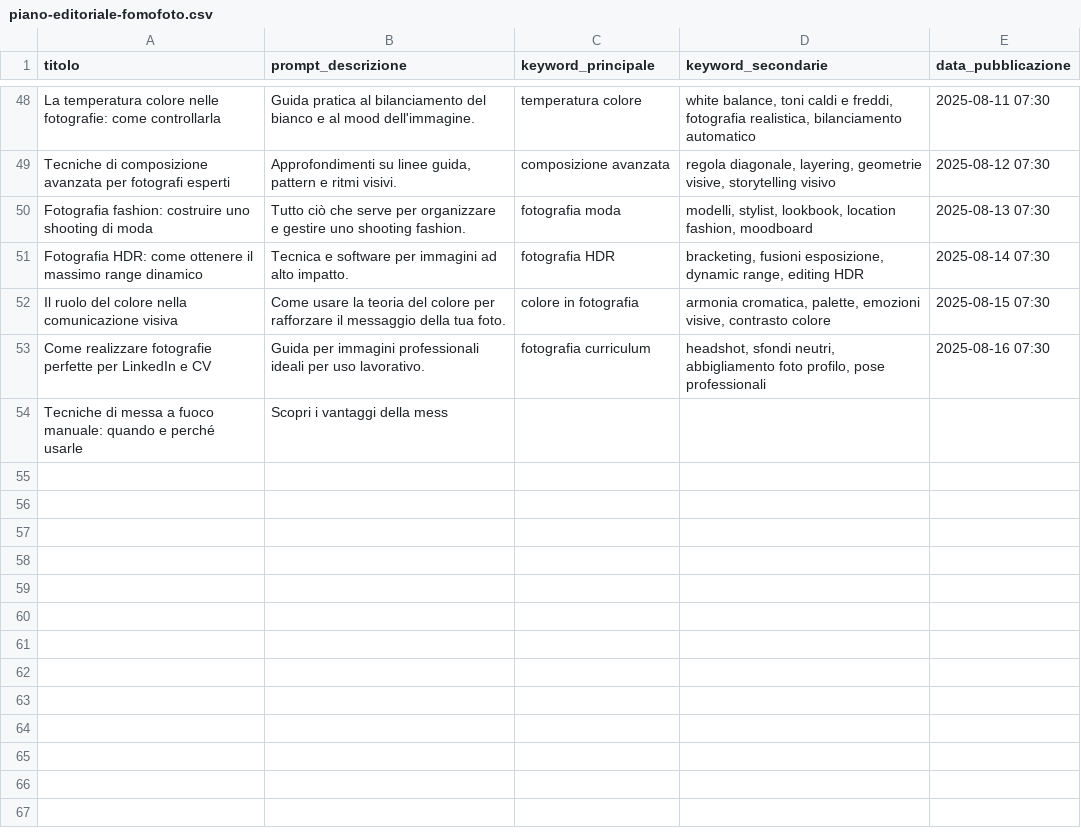
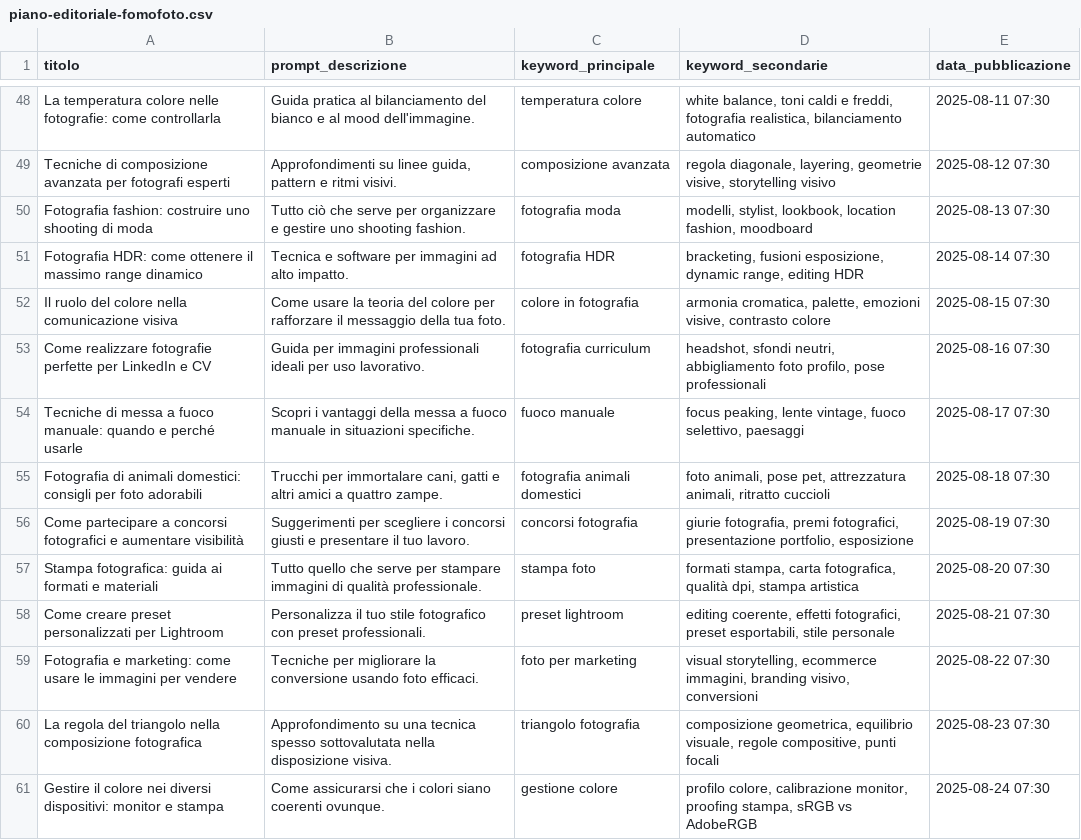
Before and after one commit to antoniotrento-net/antoniotrento-net.github.io, a CSV file: _piano_editoriale/piano-editoriale-fomofoto.csv, drawn as a sheet; only a part is shown, gaps mark what is left out.

```diff
--- a/_piano_editoriale/piano-editoriale-fomofoto.csv
+++ b/_piano_editoriale/piano-editoriale-fomofoto.csv
@@ -53,2 +53,9 @@ Il ruolo del colore nella comunicazione visiva;Come usare la teoria del colore p
 Come realizzare fotografie perfette per LinkedIn e CV;Guida per immagini professionali ideali per uso lavorativo.;fotografia curriculum;headshot, sfondi neutri, abbigliamento foto profilo, pose professionali;2025-08-16 07:30
-Tecniche di messa a fuoco manuale: quando e perché usarle;Scopri i vantaggi della mess
+Tecniche di messa a fuoco manuale: quando e perché usarle;Scopri i vantaggi della messa a fuoco manuale in situazioni specifiche.;fuoco manuale;focus peaking, lente vintage, fuoco selettivo, paesaggi;2025-08-17 07:30
+Fotografia di animali domestici: consigli per foto adorabili;Trucchi per immortalare cani, gatti e altri amici a quattro zampe.;fotografia animali domestici;foto animali, pose pet, attrezzatura animali, ritratto cuccioli;2025-08-18 07:30
+Come partecipare a concorsi fotografici e aumentare visibilità;Suggerimenti per scegliere i concorsi giusti e presentare il tuo lavoro.;concorsi fotografia;giurie fotografia, premi fotografici, presentazione portfolio, esposizione;2025-08-19 07:30
+Stampa fotografica: guida ai formati e materiali;Tutto quello che serve per stampare immagini di qualità professionale.;stampa foto;formati stampa, carta fotografica, qualità dpi, stampa artistica;2025-08-20 07:30
+Come creare preset personalizzati per Lightroom;Personalizza il tuo stile fotografico con preset professionali.;preset lightroom;editing coerente, effetti fotografici, preset esportabili, stile personale;2025-08-21 07:30
+Fotografia e marketing: come usare le immagini per vendere;Tecniche per migliorare la conversione usando foto efficaci.;foto per marketing;visual storytelling, ecommerce immagini, branding visivo, conversioni;2025-08-22 07:30
+La regola del triangolo nella composizione fotografica;Approfondimento su una tecnica spesso sottovalutata nella disposizione visiva.;triangolo fotografia;composizione geometrica, equilibrio visuale, regole compositive, punti focali;2025-08-23 07:30
+Gestire il colore nei diversi dispositivi: monitor e stampa;Come assicurarsi che i colori siano coerenti ovunque.;gestione colore;profilo colore, calibrazione monitor, proofing stampa, sRGB vs AdobeRGB;2025-08-24 07:30
```
Also changed, not shown: 1 other file.
